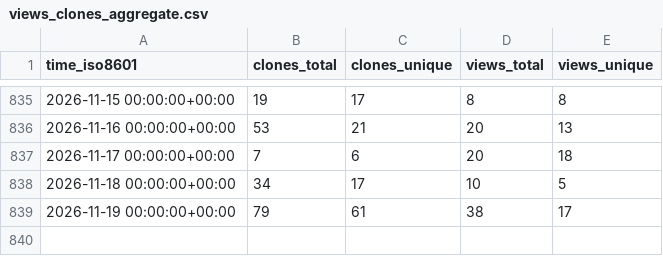
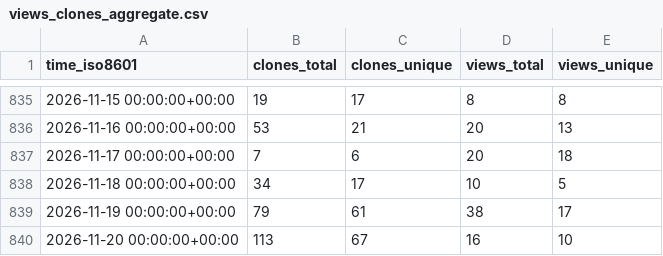
Before and after one commit to ServerlessLLM/ServerlessLLMStat, a CSV file: ServerlessLLM/ServerlessLLM/ghrs-data/views_clones_aggregate.csv, drawn as a sheet; only a part is shown, gaps mark what is left out.

```diff
--- a/ServerlessLLM/ServerlessLLM/ghrs-data/views_clones_aggregate.csv
+++ b/ServerlessLLM/ServerlessLLM/ghrs-data/views_clones_aggregate.csv
@@ -839 +839,2 @@ time_iso8601,clones_total,clones_unique,views_total,views_unique
 2026-11-19 00:00:00+00:00,79,61,38,17
+2026-11-20 00:00:00+00:00,113,67,16,10
```
Also changed, not shown: 1 other file.
